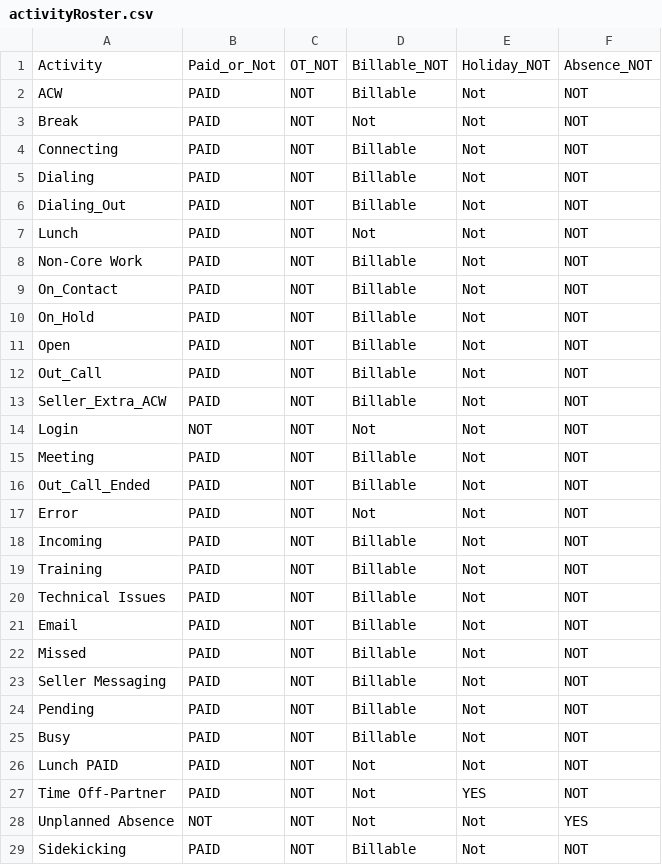
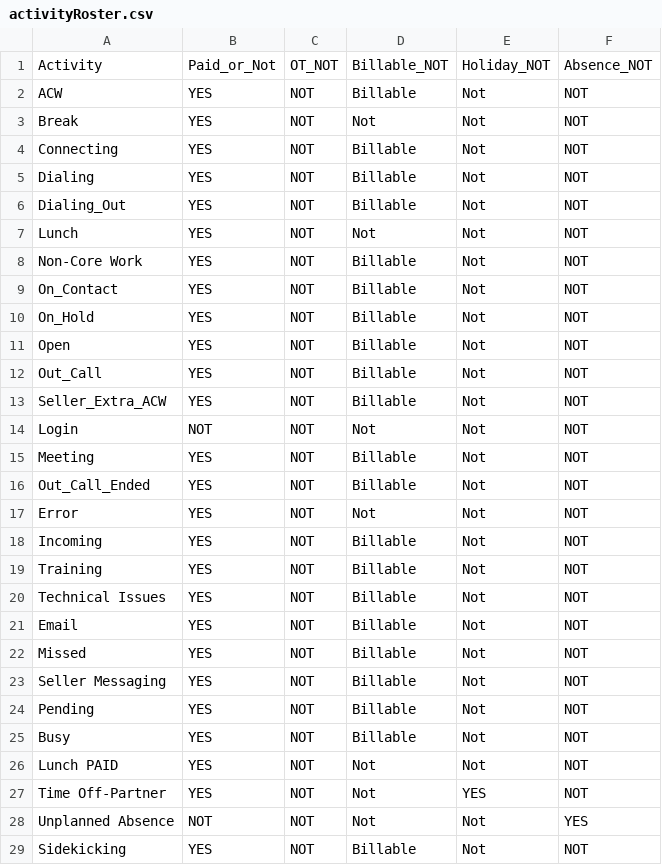
Before and after one commit to squareWFMsitel/AbsenteeismReports, a CSV file: Data/activityRoster.csv, drawn as a sheet; only a part is shown; the diff covers the shown part only.

Commit message:
activity roster update

```diff
--- a/Data/activityRoster.csv
+++ b/Data/activityRoster.csv
@@ -1,29 +1,29 @@
 Activity,Paid_or_Not,OT_NOT,Billable_NOT,Holiday_NOT,Absence_NOT
-ACW,PAID,NOT,Billable,Not,NOT
-Break,PAID,NOT,Not,Not,NOT
-Connecting,PAID,NOT,Billable,Not,NOT
-Dialing,PAID,NOT,Billable,Not,NOT
-Dialing_Out,PAID,NOT,Billable,Not,NOT
-Lunch,PAID,NOT,Not,Not,NOT
-Non-Core Work,PAID,NOT,Billable,Not,NOT
-On_Contact,PAID,NOT,Billable,Not,NOT
-On_Hold,PAID,NOT,Billable,Not,NOT
-Open,PAID,NOT,Billable,Not,NOT
-Out_Call,PAID,NOT,Billable,Not,NOT
-Seller_Extra_ACW,PAID,NOT,Billable,Not,NOT
+ACW,YES,NOT,Billable,Not,NOT
+Break,YES,NOT,Not,Not,NOT
+Connecting,YES,NOT,Billable,Not,NOT
+Dialing,YES,NOT,Billable,Not,NOT
+Dialing_Out,YES,NOT,Billable,Not,NOT
+Lunch,YES,NOT,Not,Not,NOT
+Non-Core Work,YES,NOT,Billable,Not,NOT
+On_Contact,YES,NOT,Billable,Not,NOT
+On_Hold,YES,NOT,Billable,Not,NOT
+Open,YES,NOT,Billable,Not,NOT
+Out_Call,YES,NOT,Billable,Not,NOT
+Seller_Extra_ACW,YES,NOT,Billable,Not,NOT
 Login,NOT,NOT,Not,Not,NOT
-Meeting,PAID,NOT,Billable,Not,NOT
-Out_Call_Ended,PAID,NOT,Billable,Not,NOT
-Error,PAID,NOT,Not,Not,NOT
-Incoming,PAID,NOT,Billable,Not,NOT
-Training,PAID,NOT,Billable,Not,NOT
-Technical Issues,PAID,NOT,Billable,Not,NOT
-Email,PAID,NOT,Billable,Not,NOT
-Missed,PAID,NOT,Billable,Not,NOT
-Seller Messaging,PAID,NOT,Billable,Not,NOT
-Pending,PAID,NOT,Billable,Not,NOT
-Busy,PAID,NOT,Billable,Not,NOT
-Lunch PAID,PAID,NOT,Not,Not,NOT
-Time Off-Partner,PAID,NOT,Not,YES,NOT
+Meeting,YES,NOT,Billable,Not,NOT
+Out_Call_Ended,YES,NOT,Billable,Not,NOT
+Error,YES,NOT,Not,Not,NOT
+Incoming,YES,NOT,Billable,Not,NOT
+Training,YES,NOT,Billable,Not,NOT
+Technical Issues,YES,NOT,Billable,Not,NOT
+Email,YES,NOT,Billable,Not,NOT
+Missed,YES,NOT,Billable,Not,NOT
+Seller Messaging,YES,NOT,Billable,Not,NOT
+Pending,YES,NOT,Billable,Not,NOT
+Busy,YES,NOT,Billable,Not,NOT
+Lunch PAID,YES,NOT,Not,Not,NOT
+Time Off-Partner,YES,NOT,Not,YES,NOT
 Unplanned Absence,NOT,NOT,Not,Not,YES
-Sidekicking,PAID,NOT,Billable,Not,NOT
+Sidekicking,YES,NOT,Billable,Not,NOT
```
Also changed, not shown: 33 edited cells elsewhere in this file.
